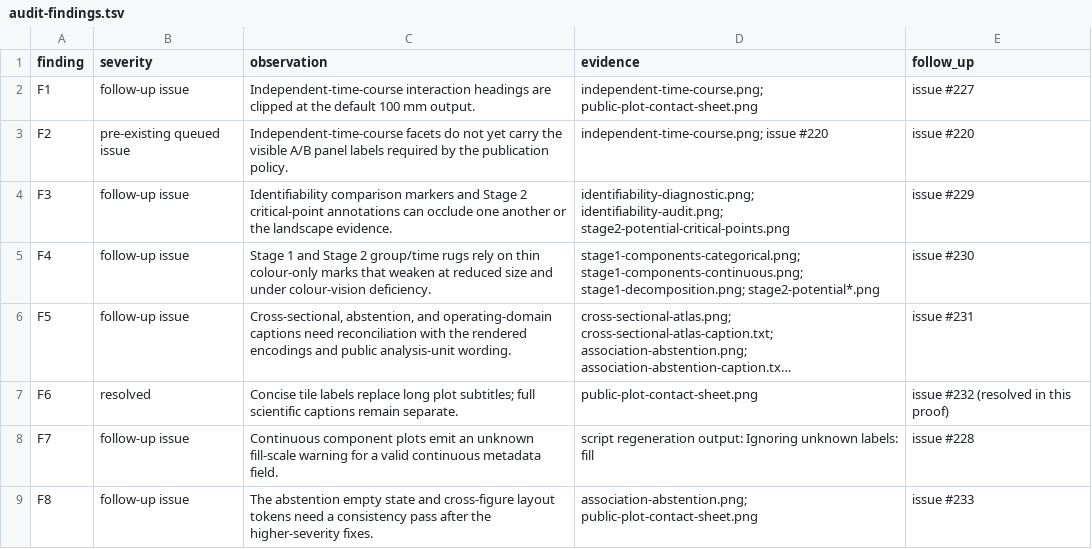
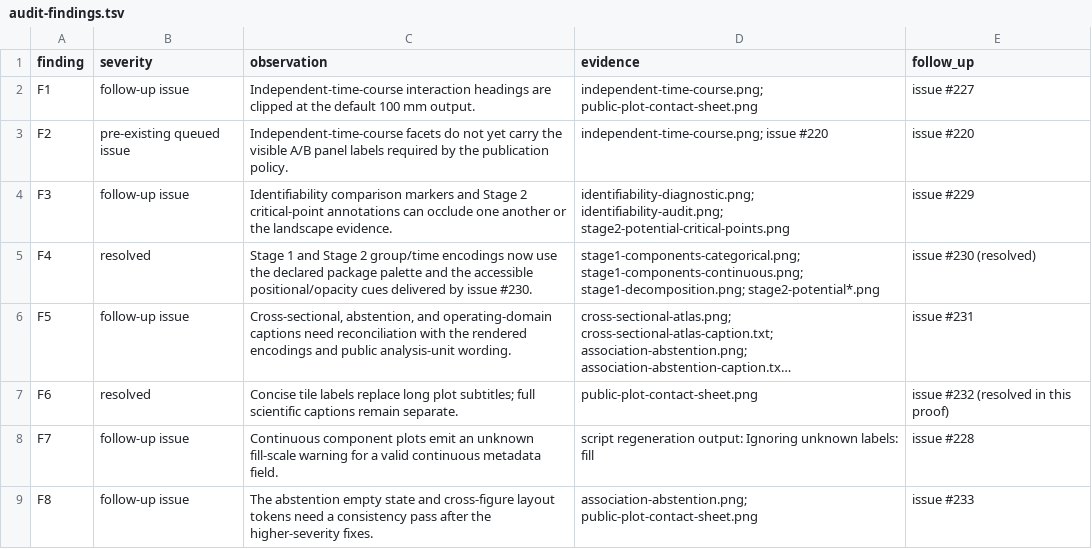
Before and after one commit to drejom/landscapeR, a TSV file: .github/landing-proof/issue-226/audit-findings.tsv, drawn as a sheet; long unchanged cells end in …; the diff names each change by its address in the sheet, - before the commit and + after, or states it on an @@ line.

Commit message:
Carry accessible Stage 1 and Stage 2 proofs into contact sheet

```diff
--- a/.github/landing-proof/issue-226/audit-findings.tsv
+++ b/.github/landing-proof/issue-226/audit-findings.tsv
-B5 (severity): follow-up issue
+B5 (severity): resolved
-C5 (observation): …2 group/time rugs rely on thin colour-only marks that weaken at reduced size and under colour-vision deficiency.
+C5 (observation): …2 group/time encodings now use the declared package palette and the accessible positional/opacity cues delivered by issue #230.
-E5 (follow_up): issue #230
+E5 (follow_up): issue #230 (resolved)
```
Also changed, not shown: 15 other files.
